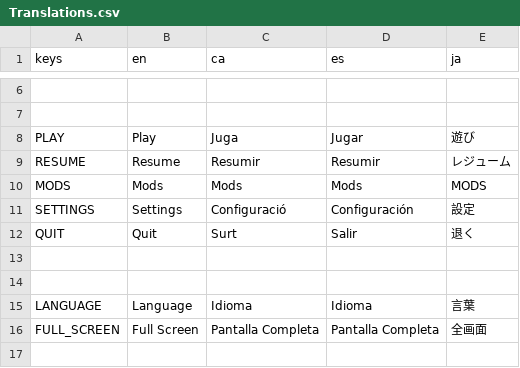
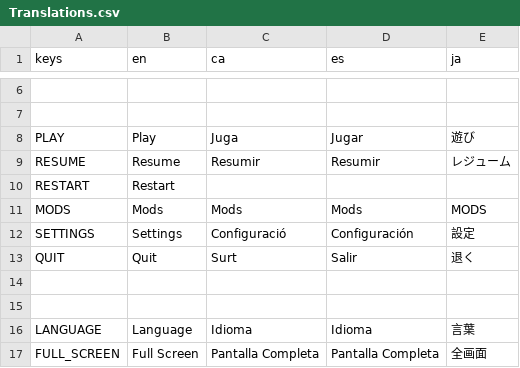
Before and after one commit to MateuSai/Where-is-the-Princess, a CSV file: Translations/Translations.csv, drawn as a sheet; only a part is shown, gaps mark what is left out; the shorter side is filled out with more unchanged rows.

Commit message:
Button on mods menu to restart game so the changes are applied

```diff
--- a/Translations/Translations.csv
+++ b/Translations/Translations.csv
@@ -9,2 +9,3 @@ PLAY,Play,Juga,Jugar,遊び
 RESUME,Resume,Resumir,Resumir,レジューム
+RESTART,Restart,,,
 MODS,Mods,Mods,Mods,MODS
```
Also changed, not shown: 8 other files.
